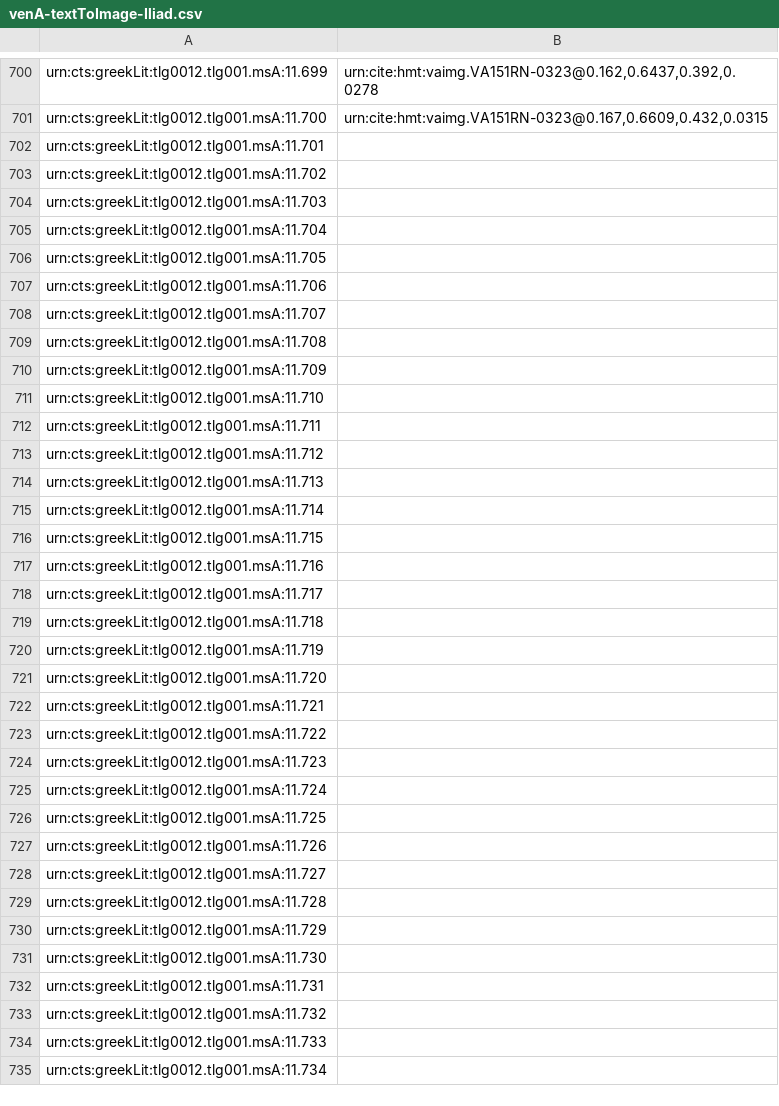
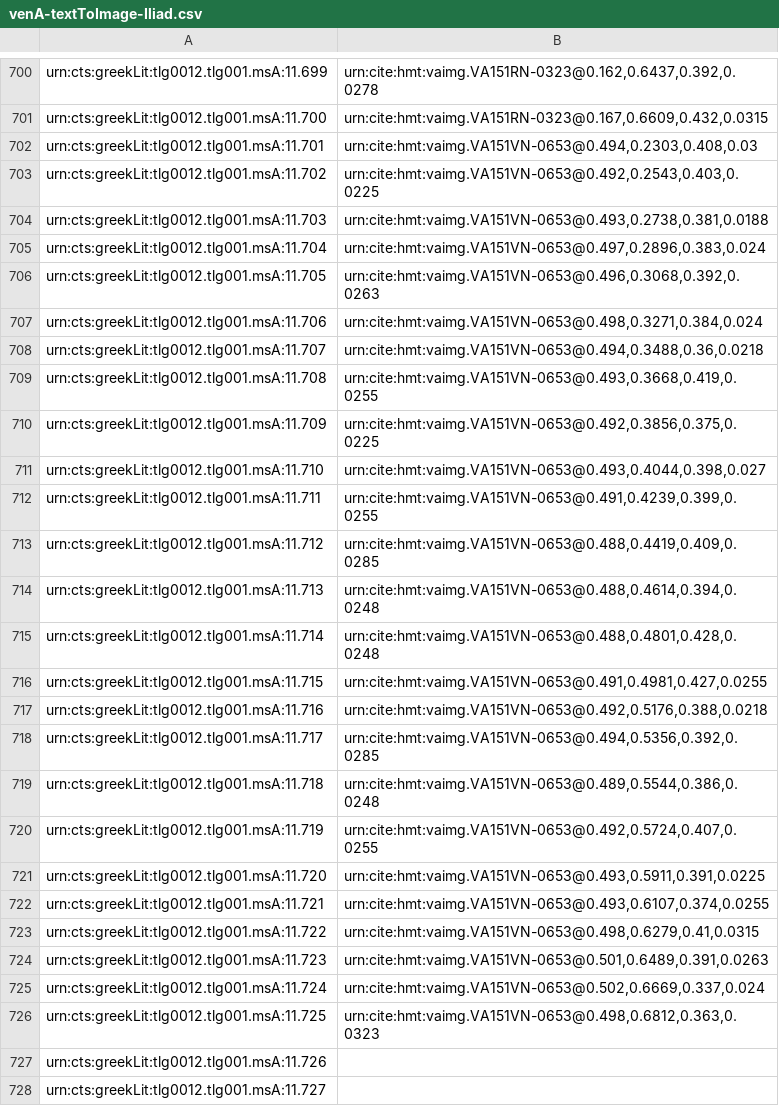
Before and after one commit to HCMID/closed-hmt-iliad11, a CSV file: Indices/data/venA-textToImage-Iliad.csv, drawn as a sheet; only a part is shown, gaps mark what is left out; the shorter side is filled out with more unchanged rows.

Commit message:
Update venA-textToImage-Iliad.csv

```diff
--- a/Indices/data/venA-textToImage-Iliad.csv
+++ b/Indices/data/venA-textToImage-Iliad.csv
@@ -701,27 +701,27 @@ urn:cts:greekLit:tlg0012.tlg001.msA:11.699,"urn:cite:hmt:vaimg.VA151RN-0323@0.16
 urn:cts:greekLit:tlg0012.tlg001.msA:11.700,"urn:cite:hmt:vaimg.VA151RN-0323@0.167,0.6609,0.432,0.0315"
-urn:cts:greekLit:tlg0012.tlg001.msA:11.701,""
-urn:cts:greekLit:tlg0012.tlg001.msA:11.702,""
-urn:cts:greekLit:tlg0012.tlg001.msA:11.703,""
-urn:cts:greekLit:tlg0012.tlg001.msA:11.704,""
-urn:cts:greekLit:tlg0012.tlg001.msA:11.705,""
-urn:cts:greekLit:tlg0012.tlg001.msA:11.706,""
-urn:cts:greekLit:tlg0012.tlg001.msA:11.707,""
-urn:cts:greekLit:tlg0012.tlg001.msA:11.708,""
-urn:cts:greekLit:tlg0012.tlg001.msA:11.709,""
-urn:cts:greekLit:tlg0012.tlg001.msA:11.710,""
-urn:cts:greekLit:tlg0012.tlg001.msA:11.711,""
-urn:cts:greekLit:tlg0012.tlg001.msA:11.712,""
-urn:cts:greekLit:tlg0012.tlg001.msA:11.713,""
-urn:cts:greekLit:tlg0012.tlg001.msA:11.714,""
-urn:cts:greekLit:tlg0012.tlg001.msA:11.715,""
-urn:cts:greekLit:tlg0012.tlg001.msA:11.716,""
-urn:cts:greekLit:tlg0012.tlg001.msA:11.717,""
-urn:cts:greekLit:tlg0012.tlg001.msA:11.718,""
-urn:cts:greekLit:tlg0012.tlg001.msA:11.719,""
-urn:cts:greekLit:tlg0012.tlg001.msA:11.720,""
-urn:cts:greekLit:tlg0012.tlg001.msA:11.721,""
-urn:cts:greekLit:tlg0012.tlg001.msA:11.722,""
-urn:cts:greekLit:tlg0012.tlg001.msA:11.723,""
-urn:cts:greekLit:tlg0012.tlg001.msA:11.724,""
-urn:cts:greekLit:tlg0012.tlg001.msA:11.725,""
+urn:cts:greekLit:tlg0012.tlg001.msA:11.701,"urn:cite:hmt:vaimg.VA151VN-0653@0.494,0.2303,0.408,0.03"
+urn:cts:greekLit:tlg0012.tlg001.msA:11.702,"urn:cite:hmt:vaimg.VA151VN-0653@0.492,0.2543,0.403,0.0225"
+urn:cts:greekLit:tlg0012.tlg001.msA:11.703,"urn:cite:hmt:vaimg.VA151VN-0653@0.493,0.2738,0.381,0.0188"
+urn:cts:greekLit:tlg0012.tlg001.msA:11.704,"urn:cite:hmt:vaimg.VA151VN-0653@0.497,0.2896,0.383,0.024"
+urn:cts:greekLit:tlg0012.tlg001.msA:11.705,"urn:cite:hmt:vaimg.VA151VN-0653@0.496,0.3068,0.392,0.0263"
+urn:cts:greekLit:tlg0012.tlg001.msA:11.706,"urn:cite:hmt:vaimg.VA151VN-0653@0.498,0.3271,0.384,0.024"
+urn:cts:greekLit:tlg0012.tlg001.msA:11.707,"urn:cite:hmt:vaimg.VA151VN-0653@0.494,0.3488,0.36,0.0218"
+urn:cts:greekLit:tlg0012.tlg001.msA:11.708,"urn:cite:hmt:vaimg.VA151VN-0653@0.493,0.3668,0.419,0.0255"
+urn:cts:greekLit:tlg0012.tlg001.msA:11.709,"urn:cite:hmt:vaimg.VA151VN-0653@0.492,0.3856,0.375,0.0225"
+urn:cts:greekLit:tlg0012.tlg001.msA:11.710,"urn:cite:hmt:vaimg.VA151VN-0653@0.493,0.4044,0.398,0.027"
+urn:cts:greekLit:tlg0012.tlg001.msA:11.711,"urn:cite:hmt:vaimg.VA151VN-0653@0.491,0.4239,0.399,0.0255"
+urn:cts:greekLit:tlg0012.tlg001.msA:11.712,"urn:cite:hmt:vaimg.VA151VN-0653@0.488,0.4419,0.409,0.0285"
+urn:cts:greekLit:tlg0012.tlg001.msA:11.713,"urn:cite:hmt:vaimg.VA151VN-0653@0.488,0.4614,0.394,0.0248"
+urn:cts:greekLit:tlg0012.tlg001.msA:11.714,"urn:cite:hmt:vaimg.VA151VN-0653@0.488,0.4801,0.428,0.0248"
+urn:cts:greekLit:tlg0012.tlg001.msA:11.715,"urn:cite:hmt:vaimg.VA151VN-0653@0.491,0.4981,0.427,0.0255"
+urn:cts:greekLit:tlg0012.tlg001.msA:11.716,"urn:cite:hmt:vaimg.VA151VN-0653@0.492,0.5176,0.388,0.0218"
+urn:cts:greekLit:tlg0012.tlg001.msA:11.717,"urn:cite:hmt:vaimg.VA151VN-0653@0.494,0.5356,0.392,0.0285"
+urn:cts:greekLit:tlg0012.tlg001.msA:11.718,"urn:cite:hmt:vaimg.VA151VN-0653@0.489,0.5544,0.386,0.0248"
+urn:cts:greekLit:tlg0012.tlg001.msA:11.719,"urn:cite:hmt:vaimg.VA151VN-0653@0.492,0.5724,0.407,0.0255"
+urn:cts:greekLit:tlg0012.tlg001.msA:11.720,"urn:cite:hmt:vaimg.VA151VN-0653@0.493,0.5911,0.391,0.0225"
+urn:cts:greekLit:tlg0012.tlg001.msA:11.721,"urn:cite:hmt:vaimg.VA151VN-0653@0.493,0.6107,0.374,0.0255"
+urn:cts:greekLit:tlg0012.tlg001.msA:11.722,"urn:cite:hmt:vaimg.VA151VN-0653@0.498,0.6279,0.41,0.0315"
+urn:cts:greekLit:tlg0012.tlg001.msA:11.723,"urn:cite:hmt:vaimg.VA151VN-0653@0.501,0.6489,0.391,0.0263"
+urn:cts:greekLit:tlg0012.tlg001.msA:11.724,"urn:cite:hmt:vaimg.VA151VN-0653@0.502,0.6669,0.337,0.024"
+urn:cts:greekLit:tlg0012.tlg001.msA:11.725,"urn:cite:hmt:vaimg.VA151VN-0653@0.498,0.6812,0.363,0.0323"
 urn:cts:greekLit:tlg0012.tlg001.msA:11.726,""
```
